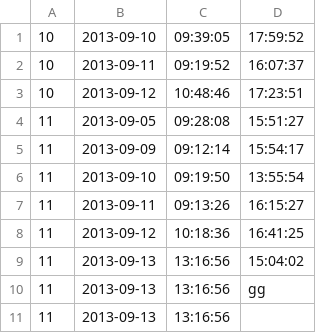
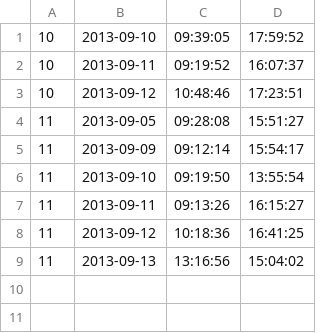
Before and after one commit to je-stxnext/presence-analyzer-jellert, a CSV file: runtime/data/test_data.csv, drawn as a sheet.

```diff
--- a/runtime/data/test_data.csv
+++ b/runtime/data/test_data.csv
@@ -9,3 +9 @@
 11,2013-09-13,13:16:56,15:04:02
-11,2013-09-13,13:16:56,gg
-11,2013-09-13,13:16:56
```
Also changed, not shown: 12 other files.
